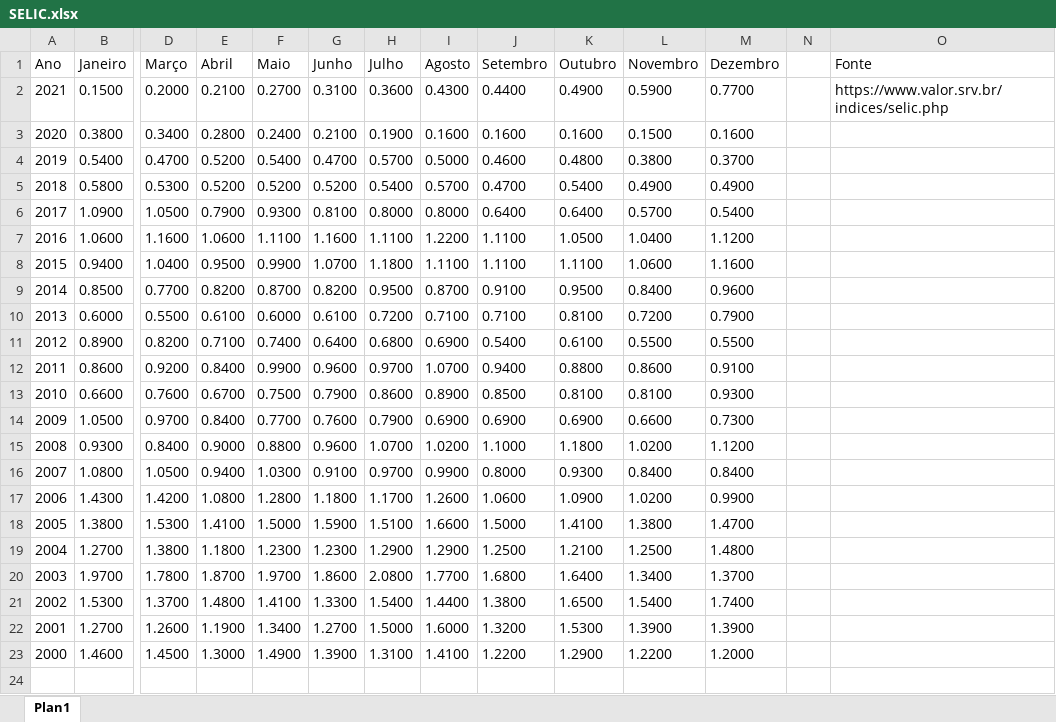
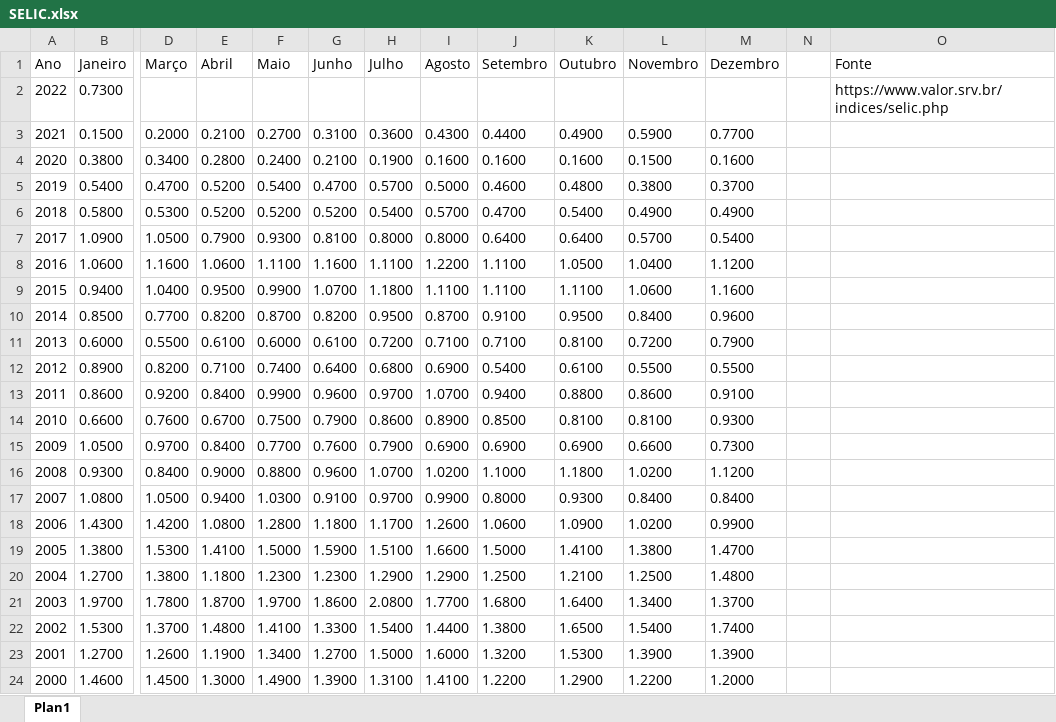
Before and after one commit to CarlosOliveira1988/Investment_Portfolio_Analysis, an Excel workbook: indexer_lib/data/SELIC.xlsx, sheet Plan1, drawn as a sheet; only a part is shown, gaps mark what is left out; values as stored, in another font and other column widths than the file's, no borders; addresses are those after the commit; rows hold the shown columns only; the diff names each change by its address in the sheet, - before the commit and + after, or states it on an @@ line.

```diff
--- a/indexer_lib/data/SELIC.xlsx (sheet Plan1)
+++ b/indexer_lib/data/SELIC.xlsx (sheet Plan1)
+row 2: 2022 | 0.7300 |  |  |  |  |  |  |  |  |  |  |  | https://www.valor.srv.br/indices/selic.php
-O3 (Fonte): https://www.valor.srv.br/indices/selic.php
+O3 (Fonte): (empty)
```
Also changed, not shown: indexer_lib/data/CDI.xlsx, indexer_lib/data/FGTS.xlsx, 3 other files.
